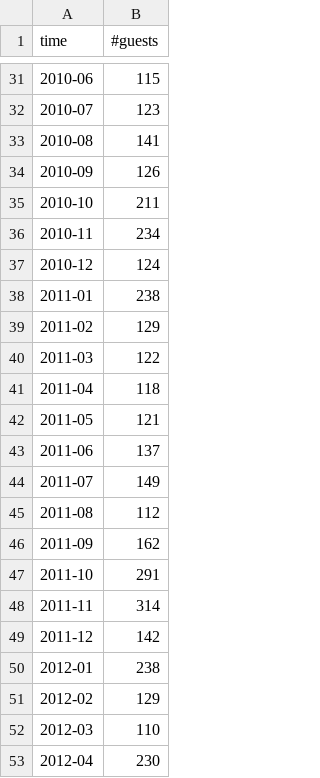
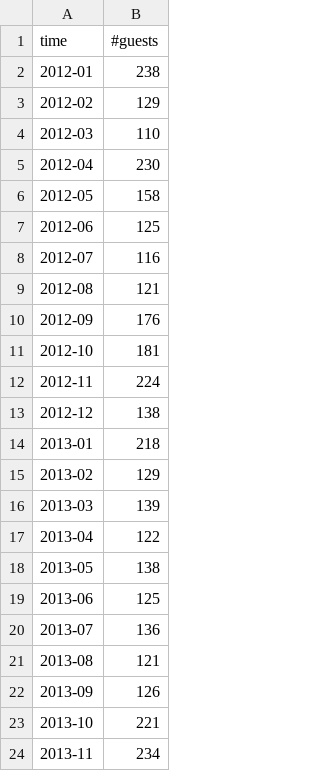
Before and after one commit to cristzelada/Tesis, a CSV file: data/hotelguests.csv, drawn as a sheet; only a part is shown, gaps mark what is left out; the shorter side is filled out with more unchanged rows; the diff covers the shown part only; the diff names each change by its address in the sheet, - before the commit and + after, or states it on an @@ line.

```diff
--- a/data/hotelguests.csv
+++ b/data/hotelguests.csv
-row 31: 2010-06 | 115
-row 32: 2010-07 | 123
-row 33: 2010-08 | 141
-row 34: 2010-09 | 126
-row 35: 2010-10 | 211
-row 36: 2010-11 | 234
-row 37: 2010-12 | 124
-row 38: 2011-01 | 238
-row 39: 2011-02 | 129
-row 40: 2011-03 | 122
-row 41: 2011-04 | 118
-row 42: 2011-05 | 121
-row 43: 2011-06 | 137
-row 44: 2011-07 | 149
-row 45: 2011-08 | 112
-row 46: 2011-09 | 162
-row 47: 2011-10 | 291
-row 48: 2011-11 | 314
-row 49: 2011-12 | 142
```
Also changed, not shown: 29 removed rows elsewhere in this file, 15 other files.
